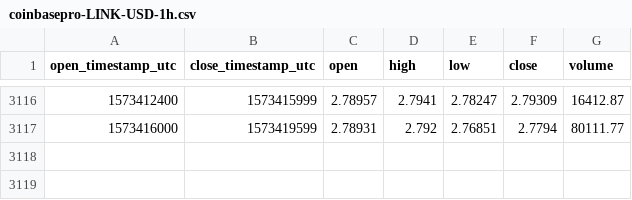
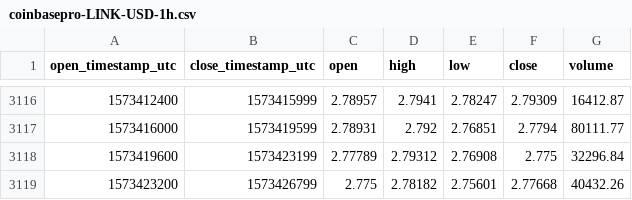
Before and after one commit to cryptobigbro/coinbasepro-LINK-USD, a CSV file: coinbasepro-LINK-USD-1h.csv, drawn as a sheet; only a part is shown, gaps mark what is left out; the diff names each change by its address in the sheet, - before the commit and + after, or states it on an @@ line.

Commit message:
Update OHLCV data.

```diff
--- a/coinbasepro-LINK-USD-1h.csv
+++ b/coinbasepro-LINK-USD-1h.csv
+row 3118: 1573419600 | 1573423199 | 2.77789 | 2.79312 | 2.76908 | 2.775 | 32296.84
+row 3119: 1573423200 | 1573426799 | 2.775 | 2.78182 | 2.75601 | 2.77668 | 40432.26
```
